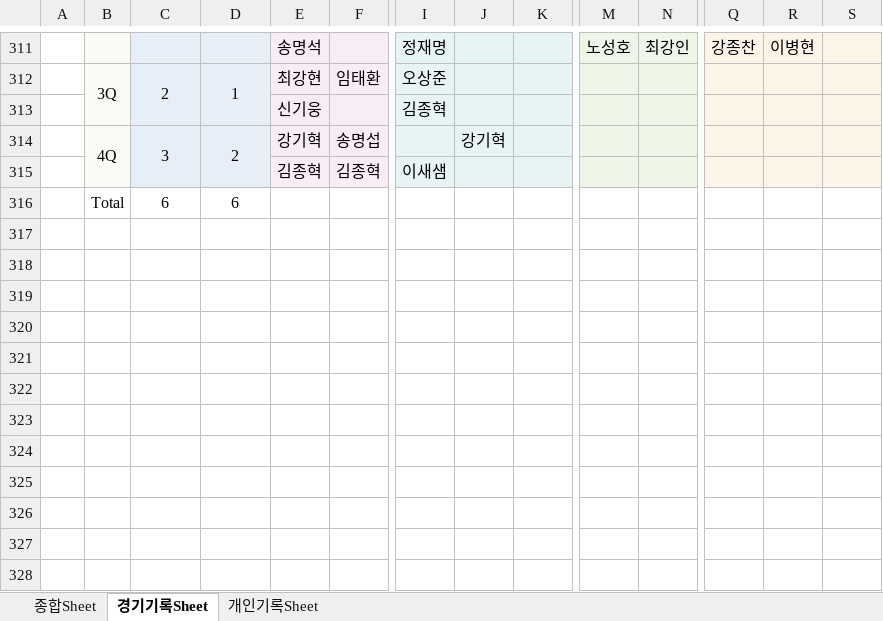
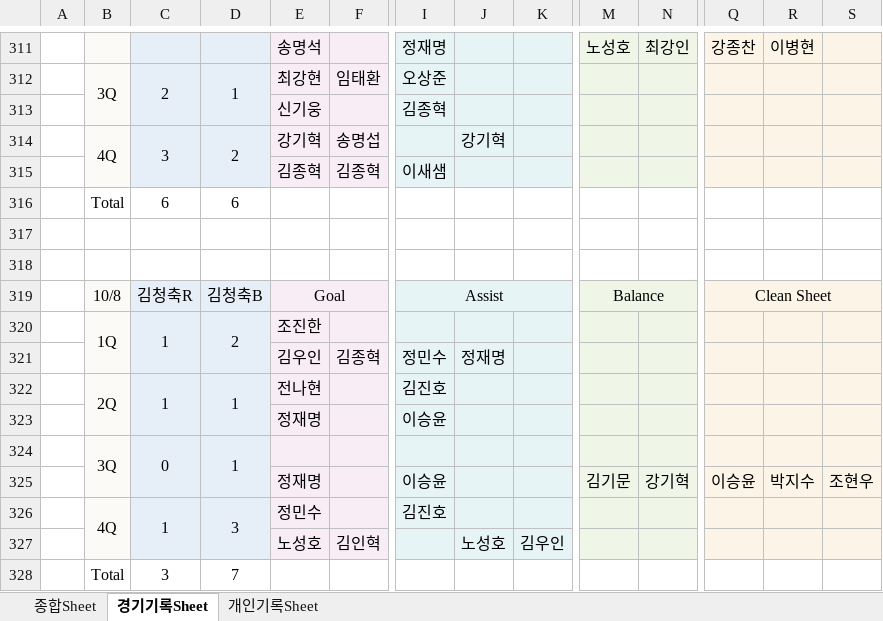
Before and after one commit to winclead/FCKCC, an Excel workbook: 김청축_2026_출석부.xlsx, sheet 경기기록Sheet, drawn as a sheet; only a part is shown, gaps mark what is left out; values as stored, in another font and other column widths than the file's, no borders; rows hold the shown columns only; the diff names each change by its address in the sheet, - before the commit and + after, or states it on an @@ line.

```diff
--- a/김청축_2026_출석부.xlsx (sheet 경기기록Sheet)
+++ b/김청축_2026_출석부.xlsx (sheet 경기기록Sheet)
+row 317: (empty)
+row 318: (empty)
+row 319:  | 10/8 | 김청축R | 김청축B | Goal |  | Assist |  |  | Balance |  | Clean Sheet
+row 320:  | 1Q | 1 | 2 | 조진한
+row 321:  |  |  |  | 김우인 | 김종혁 | 정민수 | 정재명
+row 322:  | 2Q | 1 | 1 | 전나현 |  | 김진호
+row 323:  |  |  |  | 정재명 |  | 이승윤
+row 324:  | 3Q | 0 | 1
+row 325:  |  |  |  | 정재명 |  | 이승윤 |  |  | 김기문 | 강기혁 | 이승윤 | 박지수 | 조현우
+row 326:  | 4Q | 1 | 3 | 정민수 |  | 김진호
+row 327:  |  |  |  | 노성호 | 김인혁 |  | 노성호 | 김우인
+row 328:  | Total | 3 | 7
```
Also changed, not shown: sheet 종합Sheet, sheet 개인기록Sheet.
